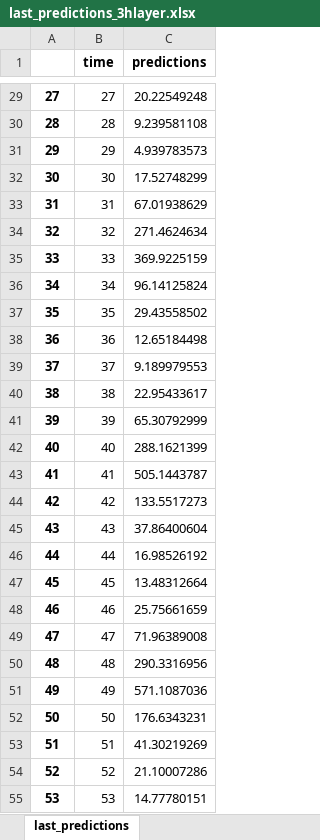
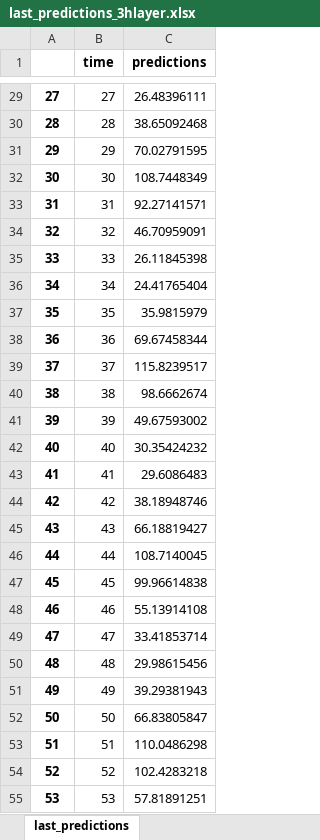
Before and after one commit to edevrim/DL_Assignment_2, an Excel workbook: last_predictions_3hlayer.xlsx, sheet last_predictions, drawn as a sheet; only a part is shown, gaps mark what is left out; values as stored, in another font and other column widths than the file's, no borders; the diff covers the shown part only; the diff names each change by its address in the sheet, - before the commit and + after, or states it on an @@ line.

```diff
--- a/last_predictions_3hlayer.xlsx (sheet last_predictions)
+++ b/last_predictions_3hlayer.xlsx (sheet last_predictions)
-C29 (predictions): 20.22549248
+C29 (predictions): 26.48396111
-C30 (predictions): 9.239581108
+C30 (predictions): 38.65092468
-C31 (predictions): 4.939783573
+C31 (predictions): 70.02791595
-C32 (predictions): 17.52748299
+C32 (predictions): 108.7448349
-C33 (predictions): 67.01938629
+C33 (predictions): 92.27141571
-C34 (predictions): 271.4624634
+C34 (predictions): 46.70959091
-C35 (predictions): 369.9225159
+C35 (predictions): 26.11845398
-C36 (predictions): 96.14125824
+C36 (predictions): 24.41765404
-C37 (predictions): 29.43558502
+C37 (predictions): 35.9815979
-C38 (predictions): 12.65184498
+C38 (predictions): 69.67458344
-C39 (predictions): 9.189979553
+C39 (predictions): 115.8239517
-C40 (predictions): 22.95433617
+C40 (predictions): 98.6662674
-C41 (predictions): 65.30792999
+C41 (predictions): 49.67593002
-C42 (predictions): 288.1621399
+C42 (predictions): 30.35424232
-C43 (predictions): 505.1443787
+C43 (predictions): 29.6086483
-C44 (predictions): 133.5517273
+C44 (predictions): 38.18948746
-C45 (predictions): 37.86400604
+C45 (predictions): 66.18819427
-C46 (predictions): 16.98526192
+C46 (predictions): 108.7140045
-C47 (predictions): 13.48312664
+C47 (predictions): 99.96614838
-C48 (predictions): 25.75661659
+C48 (predictions): 55.13914108
-C49 (predictions): 71.96389008
+C49 (predictions): 33.41853714
-C50 (predictions): 290.3316956
+C50 (predictions): 29.98615456
-C51 (predictions): 571.1087036
+C51 (predictions): 39.29381943
-C52 (predictions): 176.6343231
+C52 (predictions): 66.83805847
-C53 (predictions): 41.30219269
+C53 (predictions): 110.0486298
-C54 (predictions): 21.10007286
+C54 (predictions): 102.4283218
-C55 (predictions): 14.77780151
+C55 (predictions): 57.81891251
```
Also changed, not shown: 173 edited cells elsewhere in this sheet, last_predictions_2hlayer.xlsx, results_2hl.xlsx, 1 other file.
